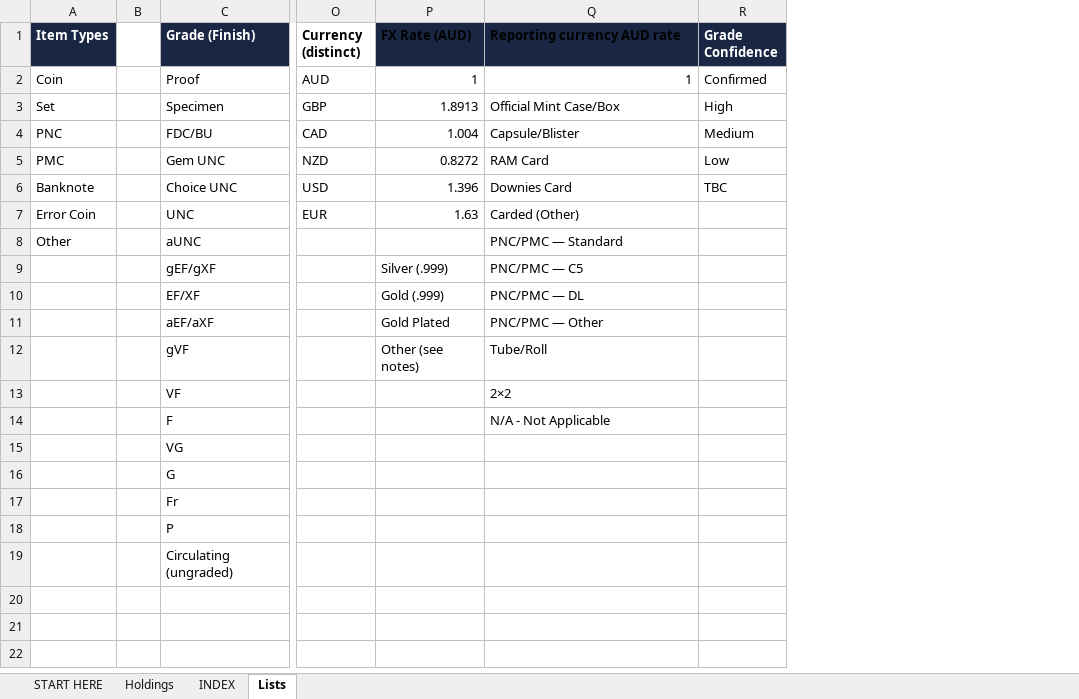
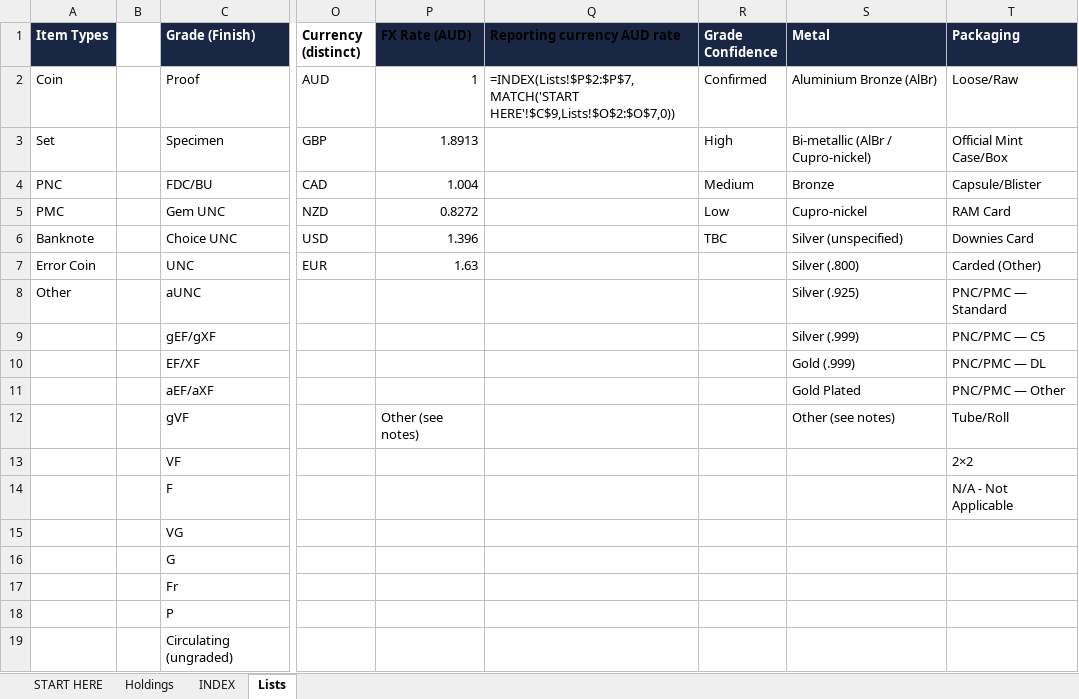
Before and after one commit to sparkerkevscoins/collectors-little-helper, an Excel workbook: CLH_Catalogue.xlsx, sheet Lists, drawn as a sheet; only a part is shown, gaps mark what is left out; values as stored, in another font and other column widths than the file's, no borders; formulas without a stored value are shown as written; the diff names each change by its address in the sheet, - before the commit and + after, or states it on an @@ line.

```diff
--- a/CLH_Catalogue.xlsx (sheet Lists)
+++ b/CLH_Catalogue.xlsx (sheet Lists)
+column S (Metal), rows 2-12: Aluminium Bronze (AlBr) | Bi-metallic (AlBr / Cupro-nickel) | Bronze | Cupro-nickel | Silver (unspecified) | Silver (.800) | Silver (.925) | Silver (.999) | Gold (.999) | Gold Plated | Other (see notes)
+column T (Packaging), rows 2-14: Loose/Raw | Official Mint Case/Box | Capsule/Blister | RAM Card | Downies Card | Carded (Other) | PNC/PMC — Standard | PNC/PMC — C5 | PNC/PMC — DL | PNC/PMC — Other | Tube/Roll | 2×2 | N/A - Not Applicable
-Q2 (Reporting currency AUD rate): 1
+Q2 (Reporting currency AUD rate): =INDEX(Lists!$P$2:$P$7,MATCH('START HERE'!$C$9,Lists!$O$2:$O$7,0))
-Q3 (Reporting currency AUD rate): Official Mint Case/Box
+Q3 (Reporting currency AUD rate): (empty)
-Q4 (Reporting currency AUD rate): Capsule/Blister
+Q4 (Reporting currency AUD rate): (empty)
-Q5 (Reporting currency AUD rate): RAM Card
+Q5 (Reporting currency AUD rate): (empty)
-Q6 (Reporting currency AUD rate): Downies Card
+Q6 (Reporting currency AUD rate): (empty)
-Q7 (Reporting currency AUD rate): Carded (Other)
+Q7 (Reporting currency AUD rate): (empty)
-Q8 (Reporting currency AUD rate): PNC/PMC — Standard
+Q8 (Reporting currency AUD rate): (empty)
-P9 (FX Rate (AUD)): Silver (.999)
+P9 (FX Rate (AUD)): (empty)
-Q9 (Reporting currency AUD rate): PNC/PMC — C5
+Q9 (Reporting currency AUD rate): (empty)
-P10 (FX Rate (AUD)): Gold (.999)
+P10 (FX Rate (AUD)): (empty)
-Q10 (Reporting currency AUD rate): PNC/PMC — DL
+Q10 (Reporting currency AUD rate): (empty)
-P11 (FX Rate (AUD)): Gold Plated
+P11 (FX Rate (AUD)): (empty)
-Q11 (Reporting currency AUD rate): PNC/PMC — Other
+Q11 (Reporting currency AUD rate): (empty)
-Q12 (Reporting currency AUD rate): Tube/Roll
+Q12 (Reporting currency AUD rate): (empty)
-Q13 (Reporting currency AUD rate): 2×2
+Q13 (Reporting currency AUD rate): (empty)
-Q14 (Reporting currency AUD rate): N/A - Not Applicable
+Q14 (Reporting currency AUD rate): (empty)
```
Also changed, not shown: sheet Holdings, sheet INDEX, sheet START HERE, hidden cells, charts or pictures, 5 other files.
